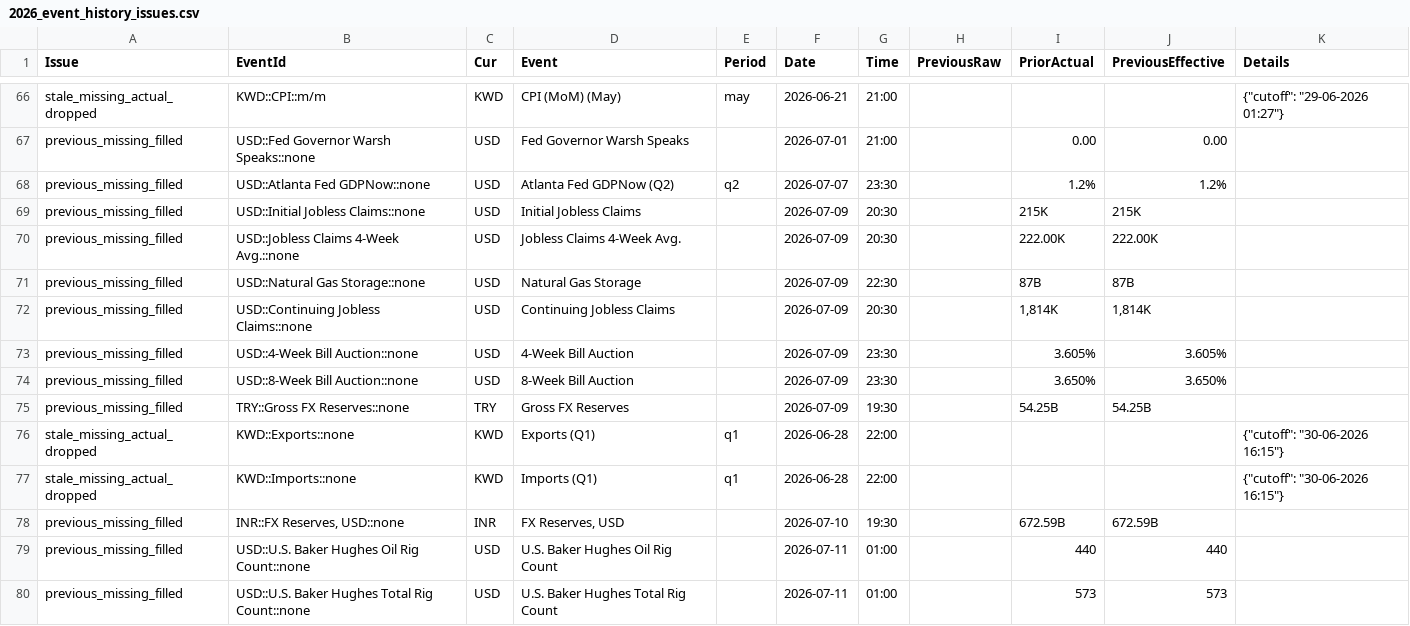
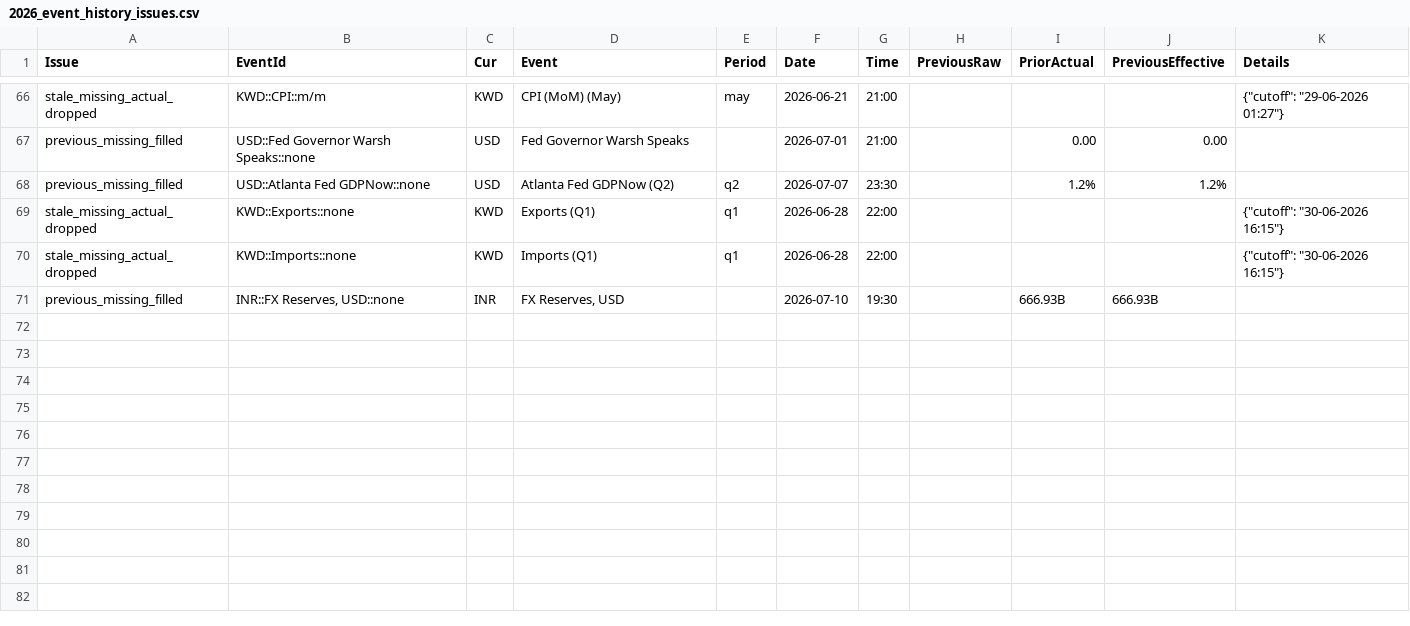
Before and after one commit to yiyousiow000814/XAUUSD-Calendar-Agent, a CSV file: data/event_history_index/2026_event_history_issues.csv, drawn as a sheet; only a part is shown, gaps mark what is left out.

```diff
--- a/data/event_history_index/2026_event_history_issues.csv
+++ b/data/event_history_index/2026_event_history_issues.csv
@@ -68,13 +68,4 @@ previous_missing_filled,USD::Fed Governor Warsh Speaks::none,USD,Fed Governor Wa
 previous_missing_filled,USD::Atlanta Fed GDPNow::none,USD,Atlanta Fed GDPNow  (Q2),q2,2026-07-07,23:30,,1.2%,1.2%,
-previous_missing_filled,USD::Initial Jobless Claims::none,USD,Initial Jobless Claims,,2026-07-09,20:30,,215K,215K,
-previous_missing_filled,USD::Jobless Claims 4-Week Avg.::none,USD,Jobless Claims 4-Week Avg.,,2026-07-09,20:30,,222.00K,222.00K,
-previous_missing_filled,USD::Natural Gas Storage::none,USD,Natural Gas Storage,,2026-07-09,22:30,,87B,87B,
-previous_missing_filled,USD::Continuing Jobless Claims::none,USD,Continuing Jobless Claims,,2026-07-09,20:30,,"1,814K","1,814K",
-previous_missing_filled,USD::4-Week Bill Auction::none,USD,4-Week Bill Auction,,2026-07-09,23:30,,3.605%,3.605%,
-previous_missing_filled,USD::8-Week Bill Auction::none,USD,8-Week Bill Auction,,2026-07-09,23:30,,3.650%,3.650%,
-previous_missing_filled,TRY::Gross FX Reserves::none,TRY,Gross FX Reserves,,2026-07-09,19:30,,54.25B,54.25B,
 stale_missing_actual_dropped,KWD::Exports::none,KWD,Exports  (Q1),q1,2026-06-28,22:00,,,,"{""cutoff"": ""30-06-2026 16:15""}"
 stale_missing_actual_dropped,KWD::Imports::none,KWD,Imports  (Q1),q1,2026-06-28,22:00,,,,"{""cutoff"": ""30-06-2026 16:15""}"
-previous_missing_filled,"INR::FX Reserves, USD::none",INR,"FX Reserves, USD",,2026-07-10,19:30,,672.59B,672.59B,
-previous_missing_filled,USD::U.S. Baker Hughes Oil Rig Count::none,USD,U.S. Baker Hughes Oil Rig Count,,2026-07-11,01:00,,440,440,
-previous_missing_filled,USD::U.S. Baker Hughes Total Rig Count::none,USD,U.S. Baker Hughes Total Rig Count,,2026-07-11,01:00,,573,573,
+previous_missing_filled,"INR::FX Reserves, USD::none",INR,"FX Reserves, USD",,2026-07-10,19:30,,666.93B,666.93B,
```
Also changed, not shown: data/event_history_index/2026_event_history_index.csv, data/event_history_index/2026_event_history_issues_solved.csv, 7 other files.
